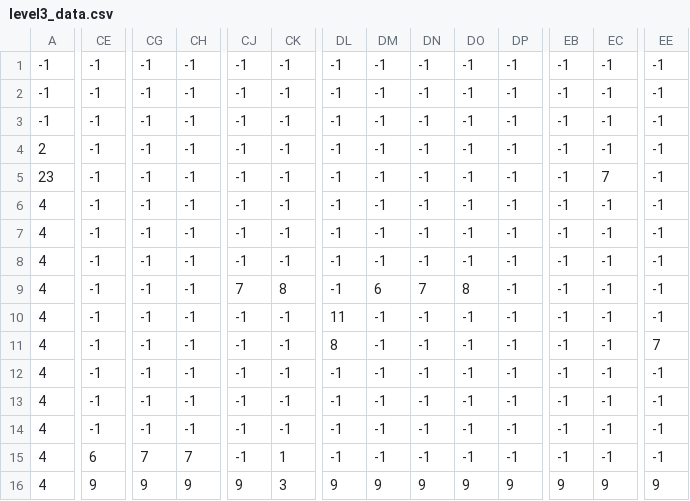
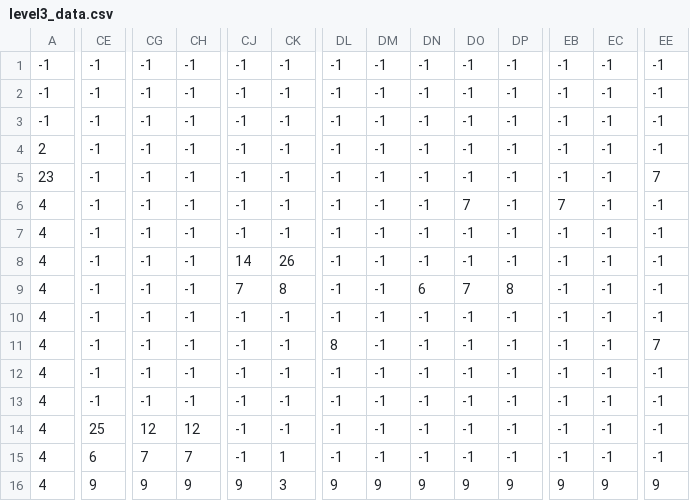
Before and after one commit to pookantong/game, a CSV file: profund_game/level3_data.csv, drawn as a sheet; only a part is shown, gaps mark what is left out; the diff covers the shown part only; the diff names each change by its address in the sheet, - before the commit and + after, or states it on an @@ line.

```diff
--- a/profund_game/level3_data.csv
+++ b/profund_game/level3_data.csv
-EC5: 7
+EC5: -1
-EE5: -1
+EE5: 7
-DO6: -1
+DO6: 7
-EB6: -1
+EB6: 7
-CJ8: -1
+CJ8: 14
-CK8: -1
+CK8: 26
-DM9: 6
+DM9: -1
-DN9: 7
+DN9: 6
-DO9: 8
+DO9: 7
-DP9: -1
+DP9: 8
-DL10: 11
+DL10: -1
-CE14: -1
+CE14: 25
-CG14: -1
+CG14: 12
-CH14: -1
+CH14: 12
```
Also changed, not shown: 3 edited cells elsewhere in this file, profund_game/level2_data.csv, 2 other files.
